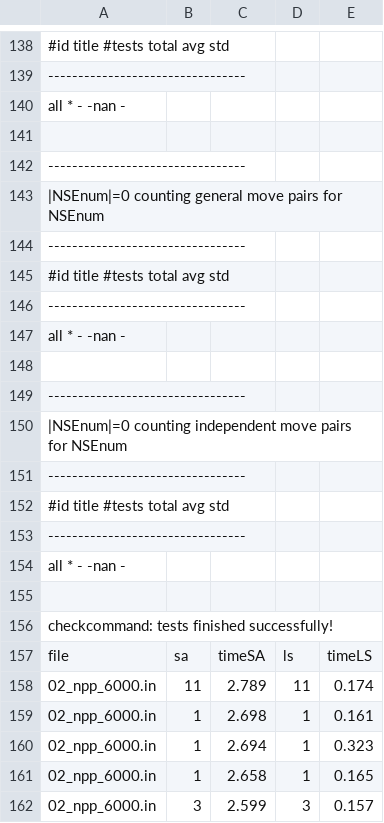
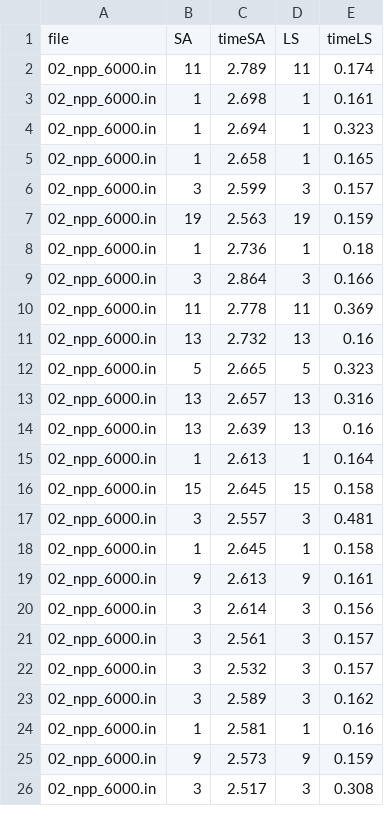
Before and after one commit to rodoufu/optframe, a CSV file: src/MyProjects/input/result_min-alpha098_SAMax100_Ti900_10.csv, drawn as a sheet; only a part is shown, gaps mark what is left out; the shorter side is filled out with more unchanged rows; removed rows and columns are numbered as before the commit, all else as after; the diff covers the shown part only; the diff names each change by its address in the sheet, - before the commit and + after, or states it on an @@ line.

Commit message:
More tests.

```diff
--- a/src/MyProjects/input/result_min-alpha098_SAMax100_Ti900_10.csv
+++ b/src/MyProjects/input/result_min-alpha098_SAMax100_Ti900_10.csv
-row 138: #id title #tests total avg std
-row 139: ---------------------------------
-row 140: all * - -nan -
-row 141: (empty)
-row 142: ---------------------------------
-row 143: |NSEnum|=0 counting general move pairs for NSEnum
-row 144: ---------------------------------
-row 145: #id title #tests total avg std
-row 146: ---------------------------------
-row 147: all * - -nan -
-row 148: (empty)
-row 149: ---------------------------------
-row 150: |NSEnum|=0 counting independent move pairs for NSEnum
-row 151: ---------------------------------
-row 152: #id title #tests total avg std
-row 153: ---------------------------------
-row 154: all * - -nan -
-row 155: (empty)
-row 156: checkcommand: tests finished successfully!
-B1: sa
+B1: SA
-D1: ls
+D1: LS
```
Also changed, not shown: 138 removed rows elsewhere in this file, src/MyProjects/input/result_max-alpha098_SAMax100_Ti900_10.csv, 3 other files.
